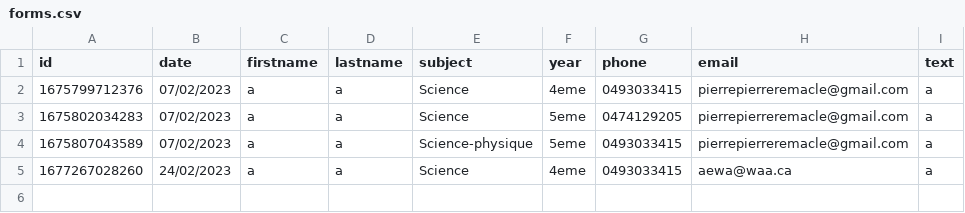
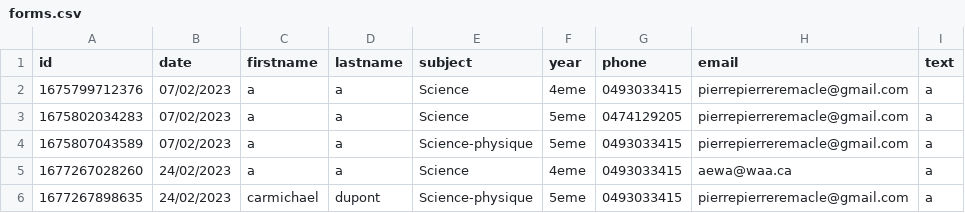
Before and after one commit to PierreRemacle/test_nextjs, a CSV file: public/DataBases/forms.csv, drawn as a sheet.

```diff
--- a/public/DataBases/forms.csv
+++ b/public/DataBases/forms.csv
@@ -5 +5,2 @@ id,date,firstname,lastname,subject,year,phone,email,text
 1677267028260,24/02/2023,a,a,Science,4eme,0493033415,aewa@waa.ca,a
+1677267898635,24/02/2023,carmichael,dupont,Science-physique,5eme,0493033415,pierrepierreremacle@gmail.com,a
```
Also changed, not shown: 1 other file.
